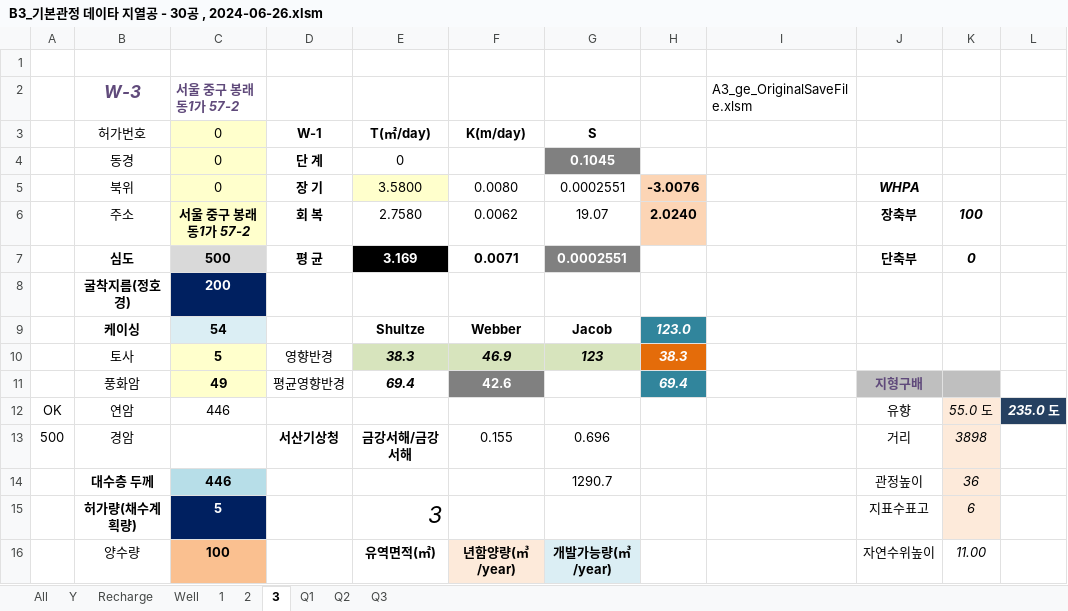
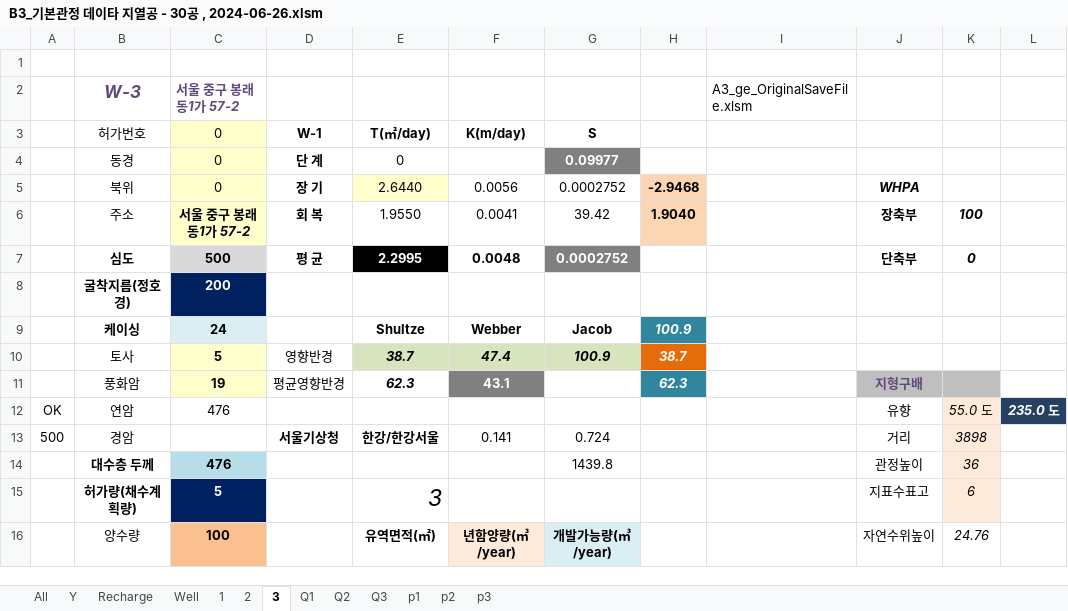
Before and after one commit to ihanseol/02_Excel2, an Excel workbook: 01_Acquifer Pumping Test/02_기본관정데이타/B3_기본관정 데이타 지열공 - 30공 , 2024-06-26.xlsm, sheet 3, drawn as a sheet; only a part is shown; values as stored, in another font and other column widths than the file's, no borders; charts and pictures not drawn; the diff covers the shown part only; the diff names each change by its address in the sheet, - before the commit and + after, or states it on an @@ line.

```diff
--- a/01_Acquifer Pumping Test/02_기본관정데이타/B3_기본관정 데이타 지열공 - 30공 , 2024-06-26.xlsm (sheet 3)
+++ b/01_Acquifer Pumping Test/02_기본관정데이타/B3_기본관정 데이타 지열공 - 30공 , 2024-06-26.xlsm (sheet 3)
+sheet tab: p1
+sheet tab: p2
+sheet tab: p3
-G4 (S): 0.1045
+G4 (S): 0.09977
-E5 (T(㎡/day)): 3.5800
+E5 (T(㎡/day)): 2.6440
-F5 (K(m/day)): 0.0080
+F5 (K(m/day)): 0.0056
-G5 (S): 0.0002551
+G5 (S): 0.0002752
-H5: -3.0076
+H5: -2.9468
-E6 (T(㎡/day)): 2.7580
+E6 (T(㎡/day)): 1.9550
-F6 (K(m/day)): 0.0062
+F6 (K(m/day)): 0.0041
-G6 (S): 19.07
+G6 (S): 39.42
-H6: 2.0240
+H6: 1.9040
-E7 (T(㎡/day)): 3.169
+E7 (T(㎡/day)): 2.2995
-F7 (K(m/day)): 0.0071
+F7 (K(m/day)): 0.0048
-G7 (S): 0.0002551
+G7 (S): 0.0002752
-C9 (0): 54
+C9 (0): 24
-H9: 123.0
+H9: 100.9
-E10 (T(㎡/day)): 38.3
+E10 (T(㎡/day)): 38.7
-F10 (K(m/day)): 46.9
+F10 (K(m/day)): 47.4
-G10 (S): 123
+G10 (S): 100.9
-H10: 38.3
+H10: 38.7
-C11 (0): 49
+C11 (0): 19
-E11 (T(㎡/day)): 69.4
+E11 (T(㎡/day)): 62.3
-F11 (K(m/day)): 42.6
+F11 (K(m/day)): 43.1
-H11: 69.4
+H11: 62.3
-C12 (0): 446
+C12 (0): 476
-D13 (W-1): 서산기상청
+D13 (W-1): 서울기상청
-E13 (T(㎡/day)): 금강서해/금강서해
+E13 (T(㎡/day)): 한강/한강서울
-F13 (K(m/day)): 0.155
+F13 (K(m/day)): 0.141
-G13 (S): 0.696
+G13 (S): 0.724
-C14 (0): 446
+C14 (0): 476
-G14 (S): 1290.7
+G14 (S): 1439.8
-K16: 11.00
+K16: 24.76
```
Also changed, not shown: 27 edited cells elsewhere in this sheet, sheet All, sheet Y, sheet Recharge, sheet 2, sheet 1, sheet Well, charts or pictures, 10 other files.
